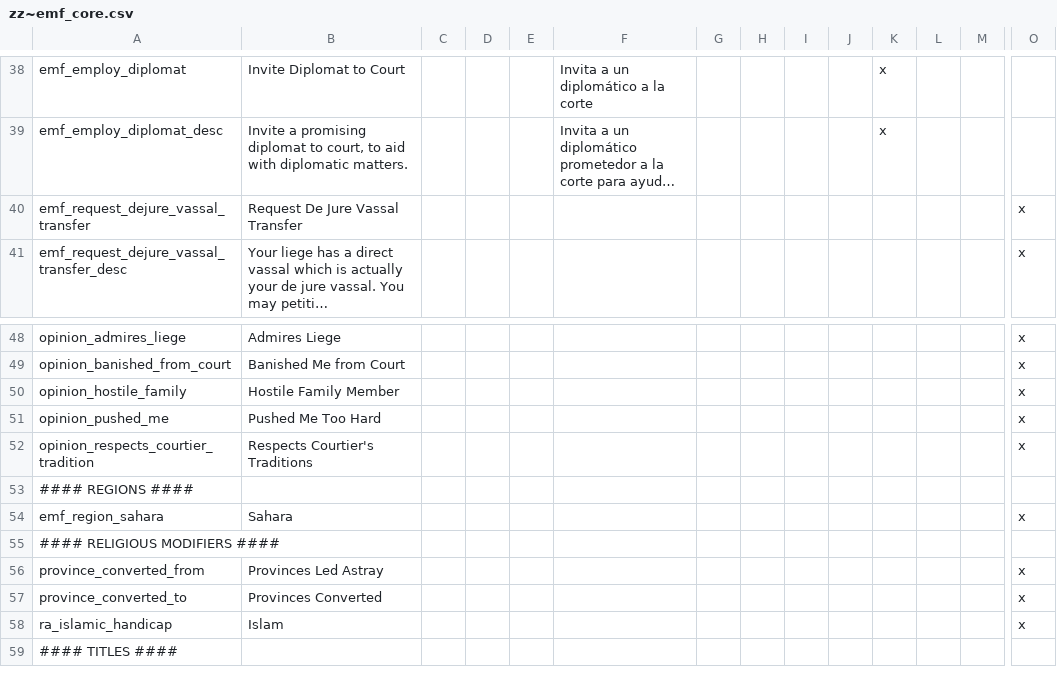
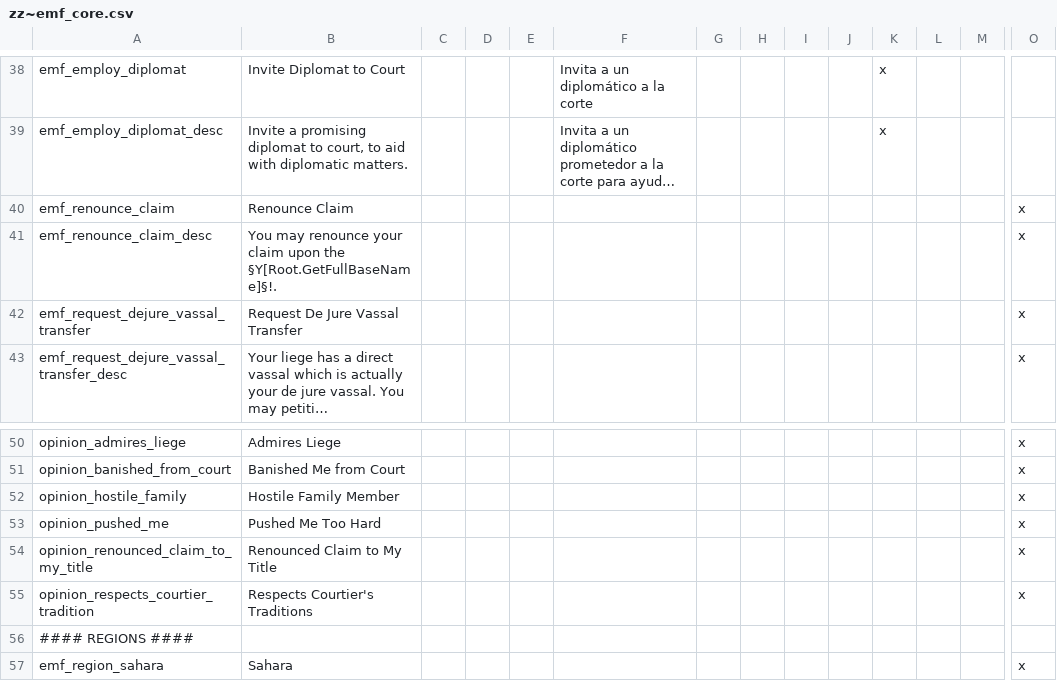
Before and after one commit to EMFTeam/EMF, a CSV file: EMF/localisation/zz~emf_core.csv, drawn as a sheet; only a part is shown, gaps mark what is left out; the shorter side is filled out with more unchanged rows; long unchanged cells end in …; rows hold the shown columns only; the diff names each change by its address in the sheet, - before the commit and + after, or states it on an @@ line.

Commit message:
*Renounce Claim* title decision

```diff
--- a/EMF/localisation/zz~emf_core.csv
+++ b/EMF/localisation/zz~emf_core.csv
+row 40: emf_renounce_claim | Renounce Claim |  |  |  |  |  |  |  |  |  |  |  | x
+row 41: emf_renounce_claim_desc | You may renounce your claim upon the §Y[Root.GetFullBaseName]§!. |  |  |  |  |  |  |  |  |  |  |  | x
+row 54: opinion_renounced_claim_to_my_title | Renounced Claim to My Title |  |  |  |  |  |  |  |  |  |  |  | x
```
Also changed, not shown: 3 other files.
